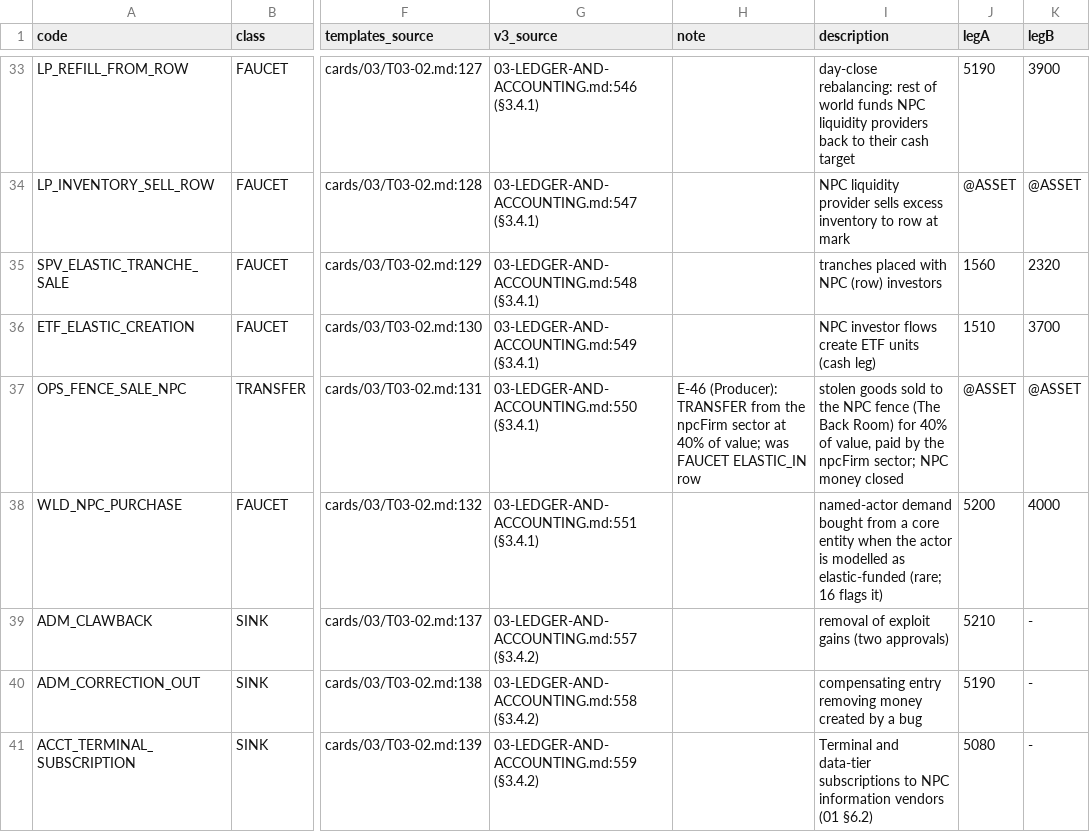
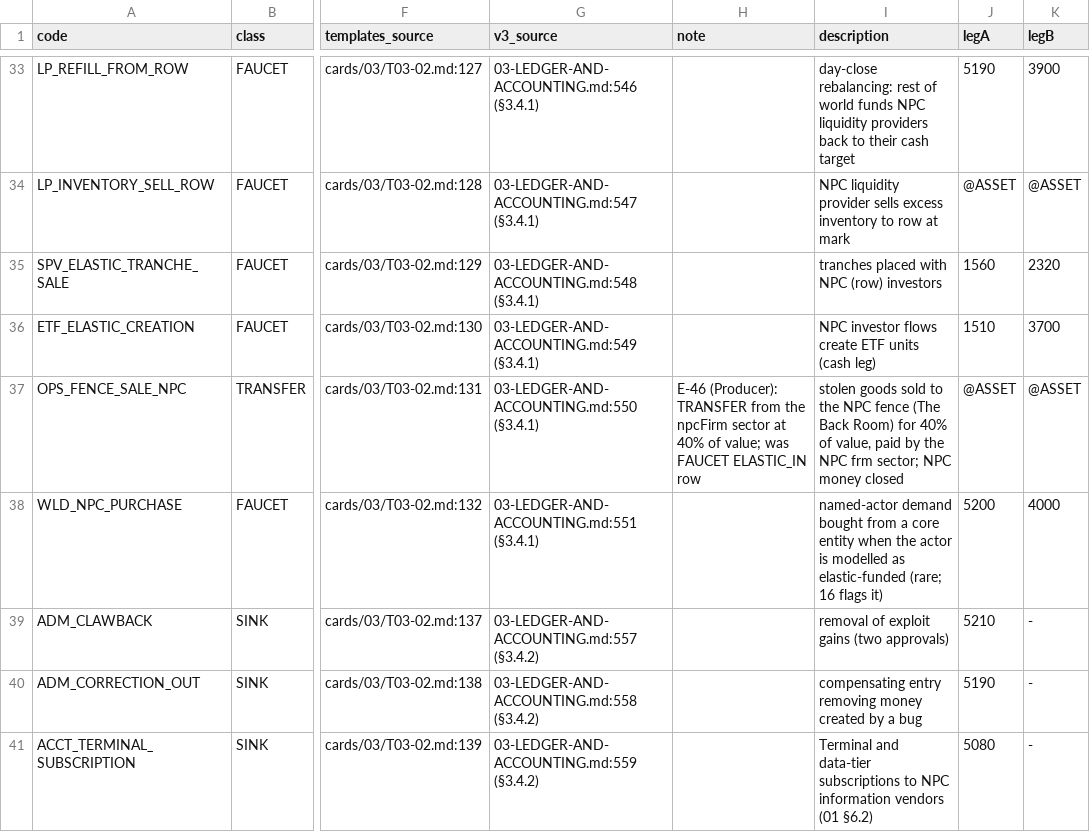
Before and after one commit to Aiouyn/trading-game, a CSV file: export/ledger-ref/catalog.csv, drawn as a sheet; only a part is shown, gaps mark what is left out; the diff names each change by its address in the sheet, - before the commit and + after, or states it on an @@ line.

Commit message:
T03-02 E-86: count scope (seed 454, ledger registers the 5 E-5 codes at world creation = 459), restrictedOk 44 / aliases 56 pins, gen-catalog alias comment 56, *_NPC NPC-side rule (no allowlist), fence description from specs/ledger-ref

```diff
--- a/export/ledger-ref/catalog.csv
+++ b/export/ledger-ref/catalog.csv
-I37 (description): …by the npcFirm sector; NPC…
+I37 (description): …by the NPC frm sector; NPC…
```
Also changed, not shown: 7 other files.
